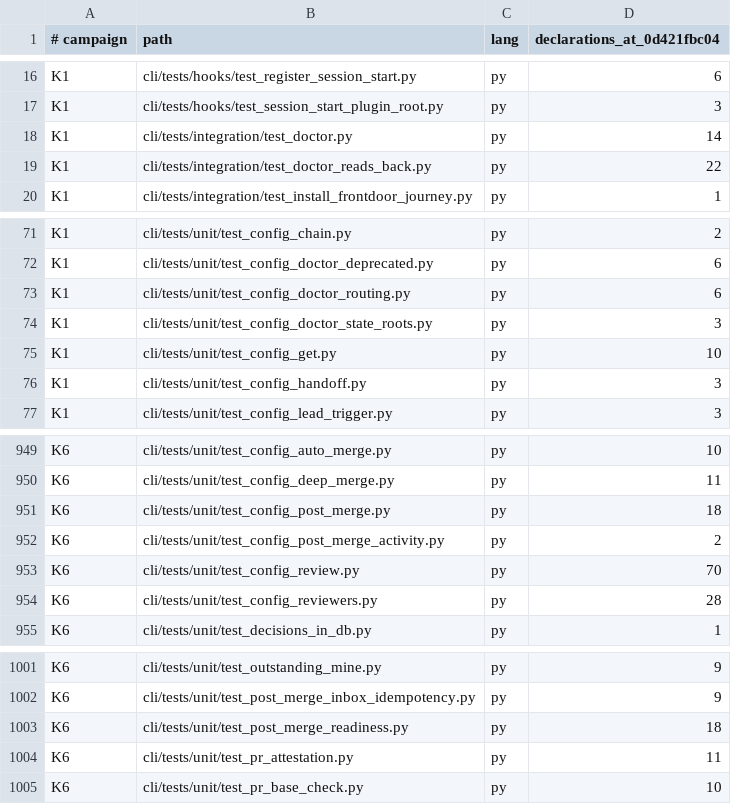
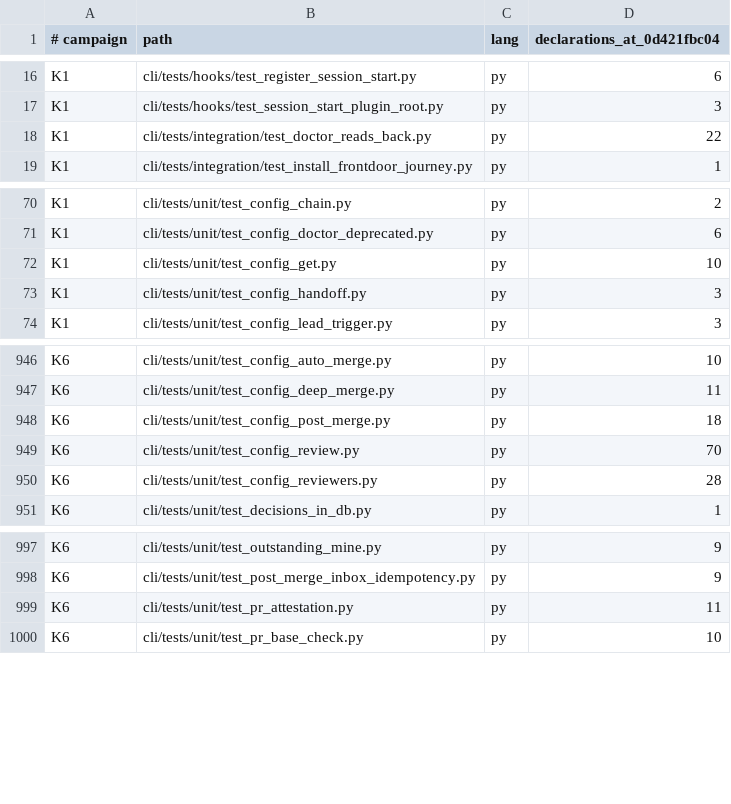
Before and after one commit to bllshttng/fno, a TSV file: docs/test-audit/campaign-map.tsv, drawn as a sheet; only a part is shown, gaps mark what is left out.

Commit message:
Port fno config doctor to the native front door and delete its Python
crates/fno/src/config_doctor/ holds the path diagnostic, the advisory
reporters, the --review capability report and the post-merge oracle,
reading config through the native config_cli reader and the committed
schema table. fno config setup reads readiness and runs its verify in
process; the pr-watch tick reads the native --post-merge --json verdict.
setup/doctor.py and setup/config_doctor.py are deleted with the tests whose
contracts the goldens and the Rust unit tests now pin. The loader keeps
only its own unknown-key walk and refusal text in config/_readback.py.

```diff
--- a/docs/test-audit/campaign-map.tsv
+++ b/docs/test-audit/campaign-map.tsv
@@ -17,3 +17,2 @@ K1	cli/tests/hooks/test_register_session_start.py	py	6
 K1	cli/tests/hooks/test_session_start_plugin_root.py	py	3
-K1	cli/tests/integration/test_doctor.py	py	14
 K1	cli/tests/integration/test_doctor_reads_back.py	py	22
@@ -72,4 +71,2 @@ K1	cli/tests/unit/test_config_chain.py	py	2
 K1	cli/tests/unit/test_config_doctor_deprecated.py	py	6
-K1	cli/tests/unit/test_config_doctor_routing.py	py	6
-K1	cli/tests/unit/test_config_doctor_state_roots.py	py	3
 K1	cli/tests/unit/test_config_get.py	py	10
@@ -951,3 +948,2 @@ K6	cli/tests/unit/test_config_deep_merge.py	py	11
 K6	cli/tests/unit/test_config_post_merge.py	py	18
-K6	cli/tests/unit/test_config_post_merge_activity.py	py	2
 K6	cli/tests/unit/test_config_review.py	py	70
@@ -1002,3 +998,2 @@ K6	cli/tests/unit/test_outstanding_mine.py	py	9
 K6	cli/tests/unit/test_post_merge_inbox_idempotency.py	py	9
-K6	cli/tests/unit/test_post_merge_readiness.py	py	18
 K6	cli/tests/unit/test_pr_attestation.py	py	11
```
Also changed, not shown: 31 other files.
